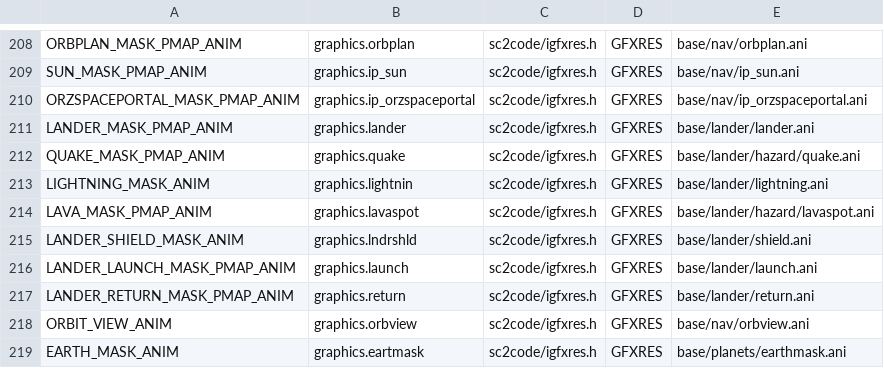
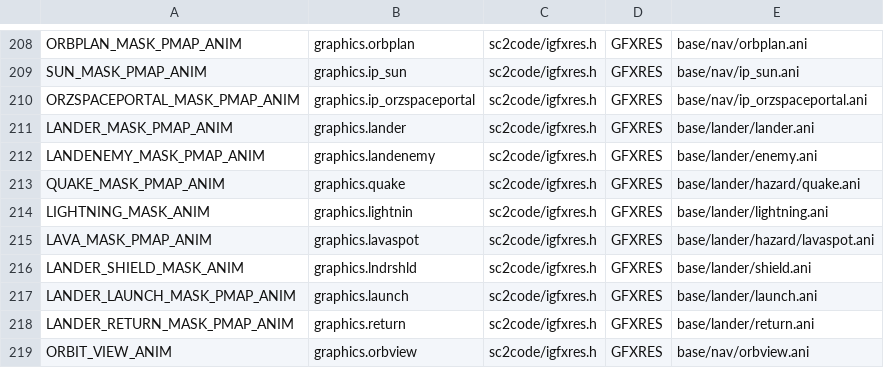
Before and after one commit to ejrh/project6014, a CSV file: tools/resmap/resources.csv, drawn as a sheet; only a part is shown, gaps mark what is left out; the shorter side is filled out with more unchanged rows.

Commit message:
New graphics for biocritter damage-dealing projectiles etc. They are basically just recolorations of existing graphics.

```diff
--- a/tools/resmap/resources.csv
+++ b/tools/resmap/resources.csv
@@ -211,2 +211,3 @@ ORZSPACEPORTAL_MASK_PMAP_ANIM,graphics.ip_orzspaceportal,sc2code/igfxres.h,GFXRE
 LANDER_MASK_PMAP_ANIM,graphics.lander,sc2code/igfxres.h,GFXRES,base/lander/lander.ani
+LANDENEMY_MASK_PMAP_ANIM,graphics.landenemy,sc2code/igfxres.h,GFXRES,base/lander/enemy.ani
 QUAKE_MASK_PMAP_ANIM,graphics.quake,sc2code/igfxres.h,GFXRES,base/lander/hazard/quake.ani
```
Also changed, not shown: 31 other files.
